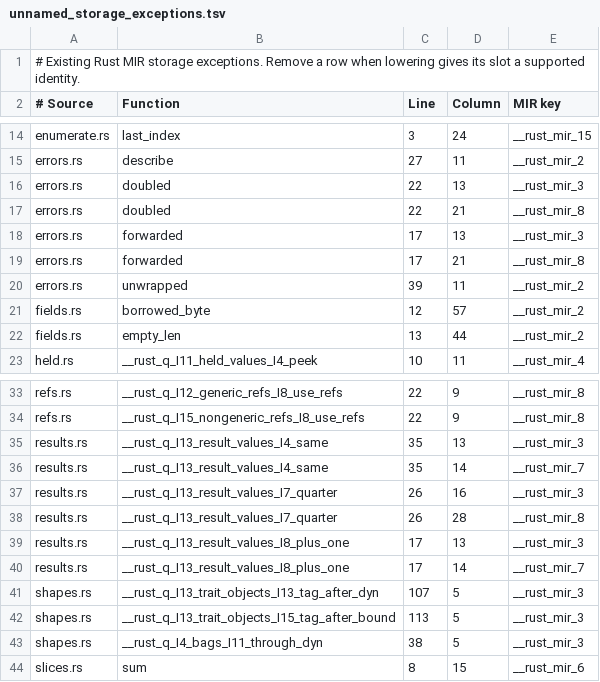
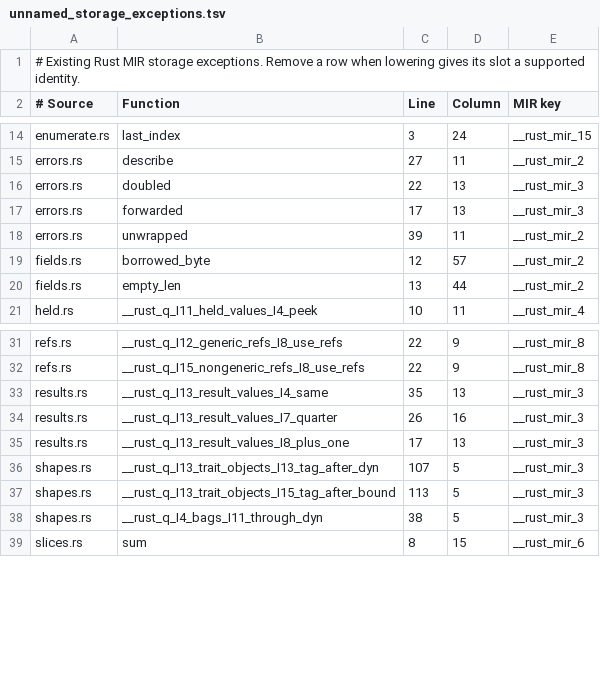
Before and after one commit to clicklang/click, a TSV file: src/languages/rust/lowering/unnamed_storage_exceptions.tsv, drawn as a sheet; only a part is shown, gaps mark what is left out.

Commit message:
Read Rust enum payloads without storing copies

```diff
--- a/src/languages/rust/lowering/unnamed_storage_exceptions.tsv
+++ b/src/languages/rust/lowering/unnamed_storage_exceptions.tsv
@@ -16,5 +16,3 @@ errors.rs	describe	27	11	__rust_mir_2
 errors.rs	doubled	22	13	__rust_mir_3
-errors.rs	doubled	22	21	__rust_mir_8
 errors.rs	forwarded	17	13	__rust_mir_3
-errors.rs	forwarded	17	21	__rust_mir_8
 errors.rs	unwrapped	39	11	__rust_mir_2
@@ -35,7 +33,4 @@ refs.rs	__rust_q_I15_nongeneric_refs_I8_use_refs	22	9	__rust_mir_8
 results.rs	__rust_q_I13_result_values_I4_same	35	13	__rust_mir_3
-results.rs	__rust_q_I13_result_values_I4_same	35	14	__rust_mir_7
 results.rs	__rust_q_I13_result_values_I7_quarter	26	16	__rust_mir_3
-results.rs	__rust_q_I13_result_values_I7_quarter	26	28	__rust_mir_8
 results.rs	__rust_q_I13_result_values_I8_plus_one	17	13	__rust_mir_3
-results.rs	__rust_q_I13_result_values_I8_plus_one	17	14	__rust_mir_7
 shapes.rs	__rust_q_I13_trait_objects_I13_tag_after_dyn	107	5	__rust_mir_3
```
Also changed, not shown: 1 other file.
